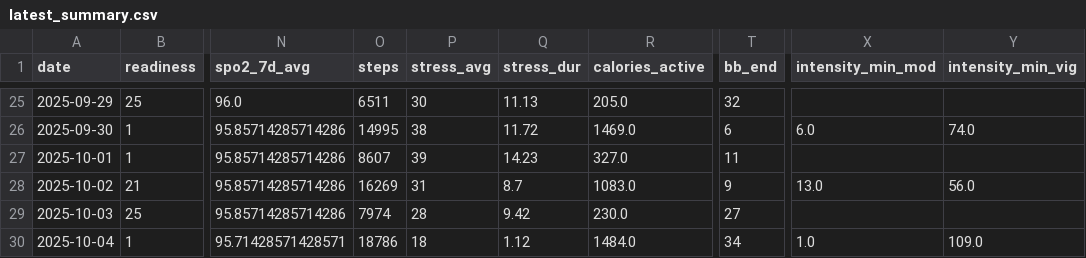
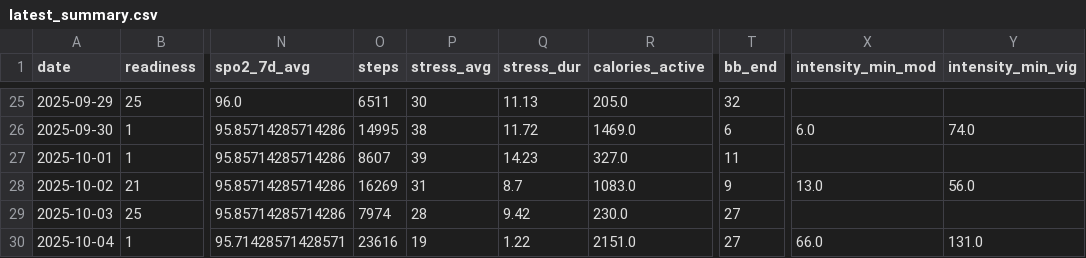
Before and after one commit to tijuanajack/garmin-health-data, a CSV file: latest_summary.csv, drawn as a sheet; only a part is shown, gaps mark what is left out; the diff names each change by its address in the sheet, - before the commit and + after, or states it on an @@ line.

```diff
--- a/latest_summary.csv
+++ b/latest_summary.csv
-O30 (steps): 18786
+O30 (steps): 23616
-P30 (stress_avg): 18
+P30 (stress_avg): 19
-Q30 (stress_dur): 1.12
+Q30 (stress_dur): 1.22
-R30 (calories_active): 1484.0
+R30 (calories_active): 2151.0
-T30 (bb_end): 34
+T30 (bb_end): 27
-X30 (intensity_min_mod): 1.0
+X30 (intensity_min_mod): 66.0
-Y30 (intensity_min_vig): 109.0
+Y30 (intensity_min_vig): 131.0
```
